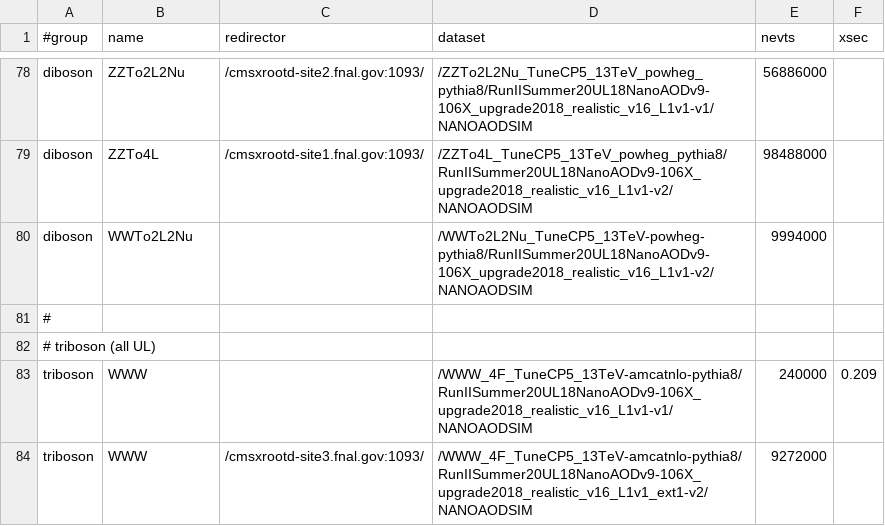
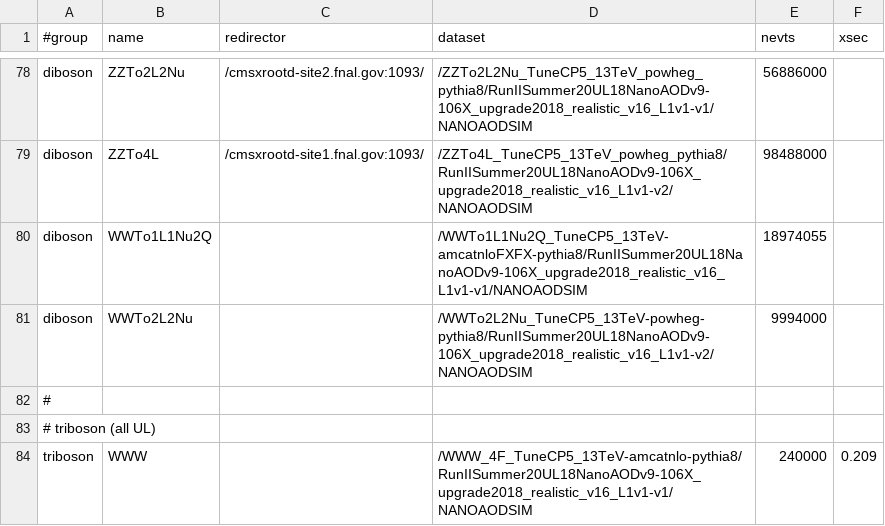
Before and after one commit to GageDeZoort/AZh_Princeton, a CSV file: sample_lists/MC_UL_2018.csv, drawn as a sheet; only a part is shown, gaps mark what is left out; the shorter side is filled out with more unchanged rows.

```diff
--- a/sample_lists/MC_UL_2018.csv
+++ b/sample_lists/MC_UL_2018.csv
@@ -79,2 +79,3 @@ diboson,ZZTo2L2Nu,/cmsxrootd-site2.fnal.gov:1093/,/ZZTo2L2Nu_TuneCP5_13TeV_powhe
 diboson,ZZTo4L,/cmsxrootd-site1.fnal.gov:1093/,/ZZTo4L_TuneCP5_13TeV_powheg_pythia8/RunIISummer20UL18NanoAODv9-106X_upgrade2018_realistic_v16_L1v1-v2/NANOAODSIM,98488000,
+diboson,WWTo1L1Nu2Q,,/WWTo1L1Nu2Q_TuneCP5_13TeV-amcatnloFXFX-pythia8/RunIISummer20UL18NanoAODv9-106X_upgrade2018_realistic_v16_L1v1-v1/NANOAODSIM,18974055,
 diboson,WWTo2L2Nu,,/WWTo2L2Nu_TuneCP5_13TeV-powheg-pythia8/RunIISummer20UL18NanoAODv9-106X_upgrade2018_realistic_v16_L1v1-v2/NANOAODSIM,9994000,
```
Also changed, not shown: sample_lists/data_2018.csv, 8 other files.
